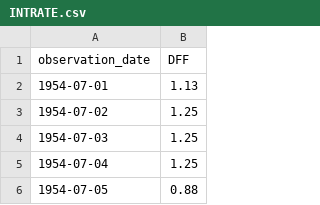
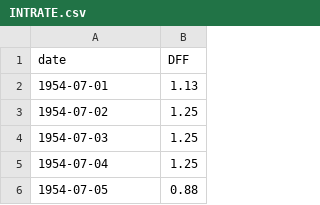
Before and after one commit to MrCedee/Dashboards, a CSV file: data/raw/markets/INTRATE.csv, drawn as a sheet; only a part is shown.

```diff
--- a/data/raw/markets/INTRATE.csv
+++ b/data/raw/markets/INTRATE.csv
@@ -1,2 +1,2 @@
-observation_date,DFF
+date,DFF
 1954-07-01,1.13
```
Also changed, not shown: data/raw/markets/NASDAQ100.csv, data/raw/markets/OIL.csv, 4 other files.
